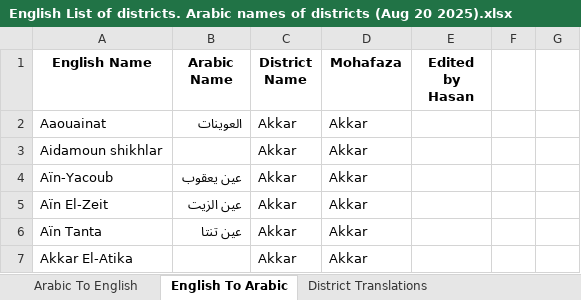
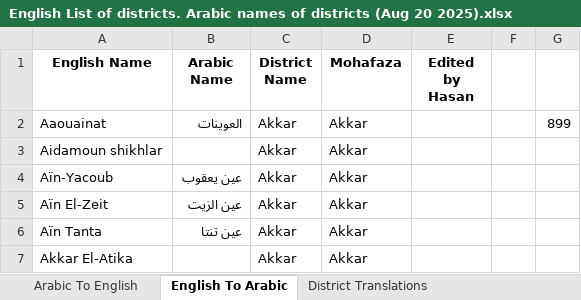
Before and after one commit to EbrahimKaram/Lebanese-Villages-List, an Excel workbook: FuzzyMatch/English List of districts. Arabic names of districts (Aug 20 2025).xlsx, sheet English To Arabic, drawn as a sheet; only a part is shown; values as stored, in another font and other column widths than the file's, no borders; the diff names each change by its address in the sheet, - before the commit and + after, or states it on an @@ line.

```diff
--- a/FuzzyMatch/English List of districts. Arabic names of districts (Aug 20 2025).xlsx (sheet English To Arabic)
+++ b/FuzzyMatch/English List of districts. Arabic names of districts (Aug 20 2025).xlsx (sheet English To Arabic)
-G2: (empty)
+G2: 899
```
Also changed, not shown: sheet Arabic To English, FuzzyMatch/matched_output.xlsx, 6 other files.
